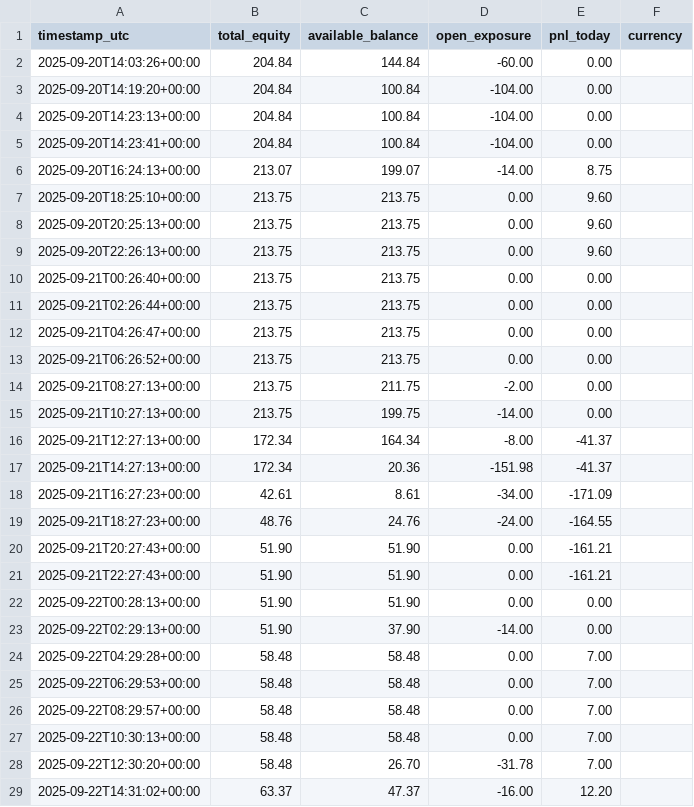
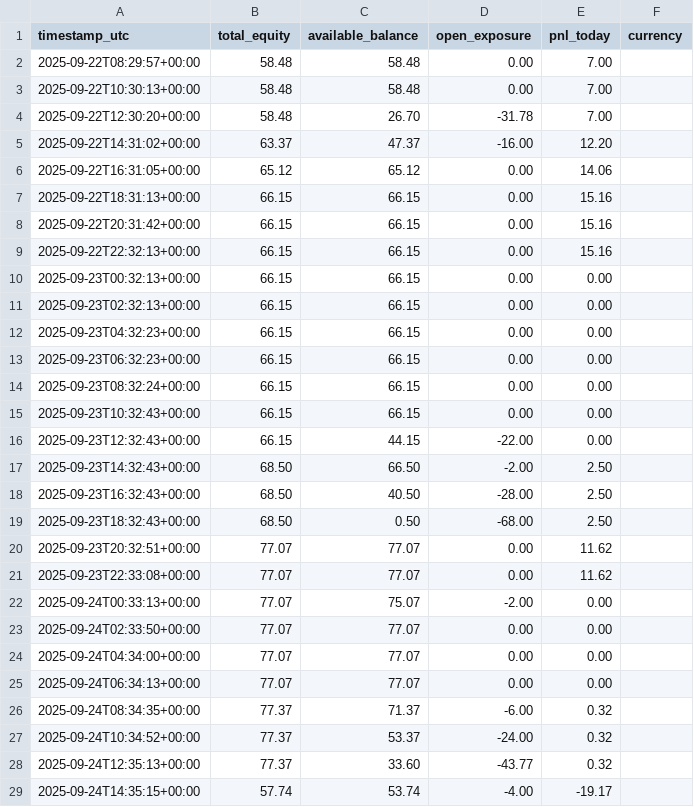
Before and after one commit to coush001/betfair_profitbox, a CSV file: store/date_equity_pnl.csv, drawn as a sheet; only a part is shown; the shorter side is filled out with more unchanged rows.

Commit message:
Update all in store

```diff
--- a/store/date_equity_pnl.csv
+++ b/store/date_equity_pnl.csv
@@ -1,26 +1,2 @@
 timestamp_utc, total_equity, available_balance, open_exposure, pnl_today, currency
-2025-09-20T14:03:26+00:00,204.84,144.84,-60.00,0.00,
-2025-09-20T14:19:20+00:00,204.84,100.84,-104.00,0.00,
-2025-09-20T14:23:13+00:00,204.84,100.84,-104.00,0.00,
-2025-09-20T14:23:41+00:00,204.84,100.84,-104.00,0.00,
-2025-09-20T16:24:13+00:00,213.07,199.07,-14.00,8.75,
-2025-09-20T18:25:10+00:00,213.75,213.75,0.00,9.60,
-2025-09-20T20:25:13+00:00,213.75,213.75,0.00,9.60,
-2025-09-20T22:26:13+00:00,213.75,213.75,0.00,9.60,
-2025-09-21T00:26:40+00:00,213.75,213.75,0.00,0.00,
-2025-09-21T02:26:44+00:00,213.75,213.75,0.00,0.00,
-2025-09-21T04:26:47+00:00,213.75,213.75,0.00,0.00,
-2025-09-21T06:26:52+00:00,213.75,213.75,0.00,0.00,
-2025-09-21T08:27:13+00:00,213.75,211.75,-2.00,0.00,
-2025-09-21T10:27:13+00:00,213.75,199.75,-14.00,0.00,
-2025-09-21T12:27:13+00:00,172.34,164.34,-8.00,-41.37,
-2025-09-21T14:27:13+00:00,172.34,20.36,-151.98,-41.37,
-2025-09-21T16:27:23+00:00,42.61,8.61,-34.00,-171.09,
-2025-09-21T18:27:23+00:00,48.76,24.76,-24.00,-164.55,
-2025-09-21T20:27:43+00:00,51.90,51.90,0.00,-161.21,
-2025-09-21T22:27:43+00:00,51.90,51.90,0.00,-161.21,
-2025-09-22T00:28:13+00:00,51.90,51.90,0.00,0.00,
-2025-09-22T02:29:13+00:00,51.90,37.90,-14.00,0.00,
-2025-09-22T04:29:28+00:00,58.48,58.48,0.00,7.00,
-2025-09-22T06:29:53+00:00,58.48,58.48,0.00,7.00,
 2025-09-22T08:29:57+00:00,58.48,58.48,0.00,7.00,
```
Also changed, not shown: 1 other file.
